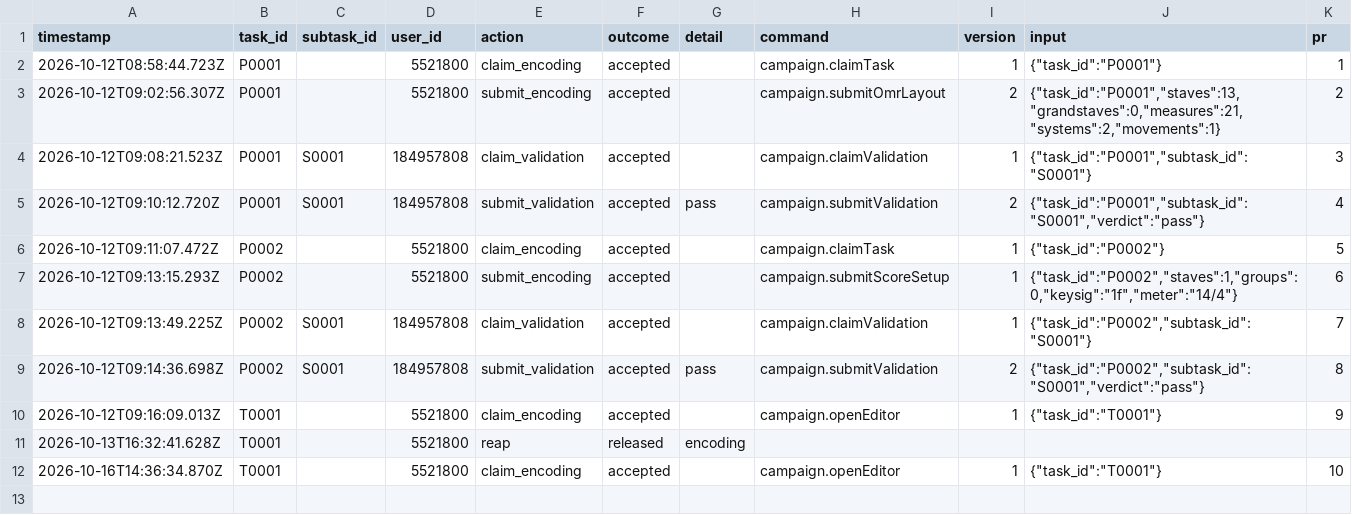
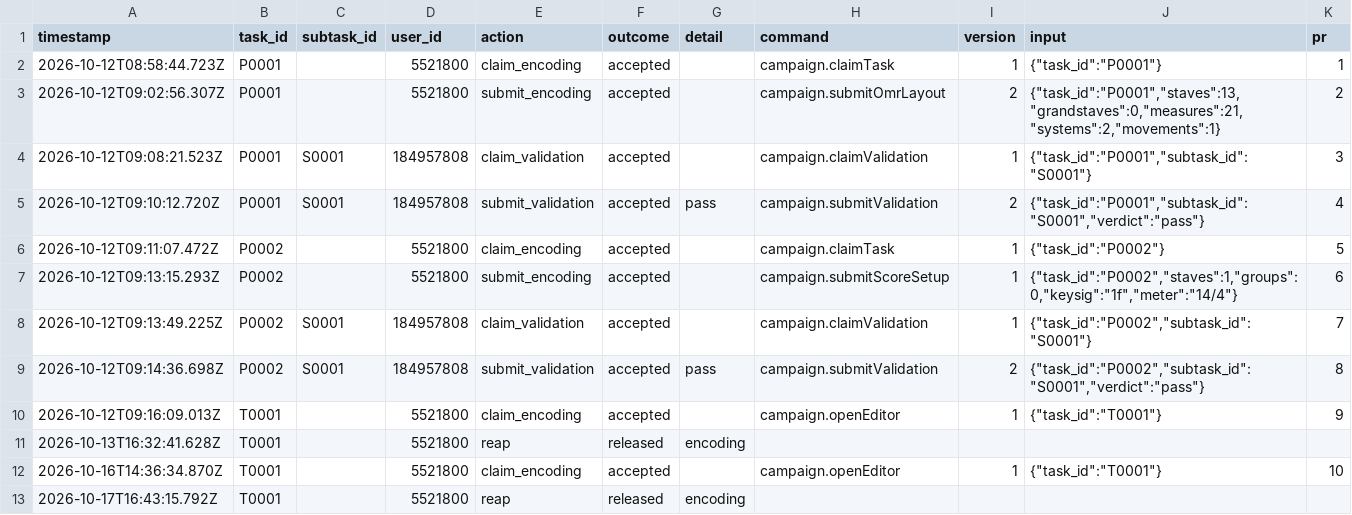
Before and after one commit to musicog/senfl-edition, a CSV file: tracking/history.csv, drawn as a sheet.

```diff
--- a/tracking/history.csv
+++ b/tracking/history.csv
@@ -12 +12,2 @@ timestamp,task_id,subtask_id,user_id,action,outcome,detail,command,version,input
 2026-10-16T14:36:34.870Z,T0001,,5521800,claim_encoding,accepted,,campaign.openEditor,1,"{""task_id"":""T0001""}",10
+2026-10-17T16:43:15.792Z,T0001,,5521800,reap,released,encoding,,,,
```
Also changed, not shown: 1 other file.
